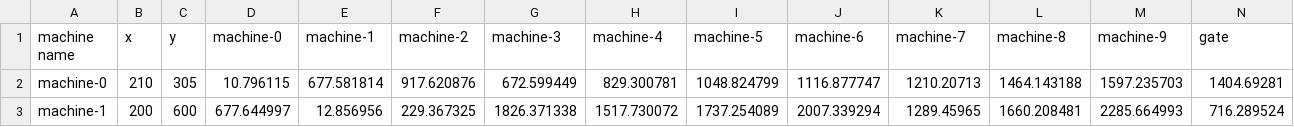
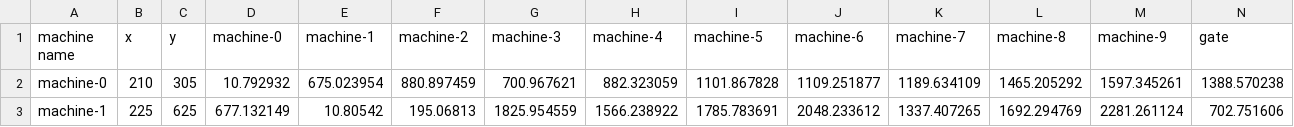
Before and after one commit to rhdemo/2019-demo4-optaplanner, a CSV file: src/main/resources/machineTravelDistanceMatrix.csv, drawn as a sheet; only a part is shown; the diff covers the shown part only.

Commit message:
Latest coordinate updates

```diff
--- a/src/main/resources/machineTravelDistanceMatrix.csv
+++ b/src/main/resources/machineTravelDistanceMatrix.csv
@@ -1,3 +1,3 @@
 machine name, x, y, machine-0, machine-1, machine-2, machine-3, machine-4, machine-5, machine-6, machine-7, machine-8, machine-9, gate
-machine-0, 210, 305, 10.796115, 677.581814, 917.620876, 672.599449, 829.300781, 1048.824799, 1116.877747, 1210.20713, 1464.143188, 1597.235703, 1404.69281
-machine-1, 200, 600, 677.644997, 12.856956, 229.367325, 1826.371338, 1517.730072, 1737.254089, 2007.339294, 1289.45965, 1660.208481, 2285.664993, 716.289524
+machine-0, 210, 305, 10.792932, 675.023954, 880.897459, 700.967621, 882.323059, 1101.867828, 1109.251877, 1189.634109, 1465.205292, 1597.345261, 1388.570238
+machine-1, 225, 625, 677.132149, 10.80542, 195.06813, 1825.954559, 1566.238922, 1785.783691, 2048.233612, 1337.407265, 1692.294769, 2281.261124, 702.751606
```
Also changed, not shown: 106 edited cells elsewhere in this file.
